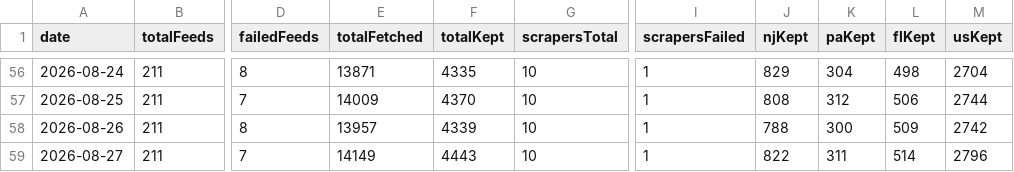
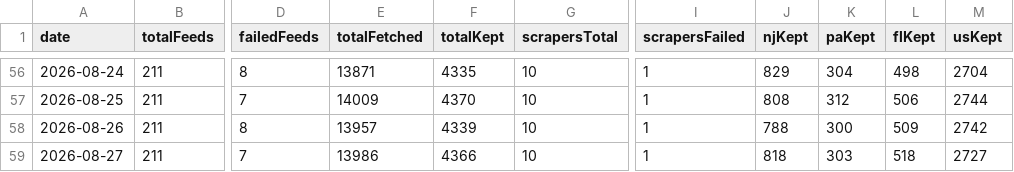
Before and after one commit to woodmont-industrial/Woodmont-Industrial-News-Briefing, a CSV file: docs/feed-health-history.csv, drawn as a sheet; only a part is shown, gaps mark what is left out; the diff names each change by its address in the sheet, - before the commit and + after, or states it on an @@ line.

```diff
--- a/docs/feed-health-history.csv
+++ b/docs/feed-health-history.csv
-E59 (totalFetched): 14149
+E59 (totalFetched): 13986
-F59 (totalKept): 4443
+F59 (totalKept): 4366
-J59 (njKept): 822
+J59 (njKept): 818
-K59 (paKept): 311
+K59 (paKept): 303
-L59 (flKept): 514
+L59 (flKept): 518
-M59 (usKept): 2796
+M59 (usKept): 2727
```
Also changed, not shown: 4 other files.
